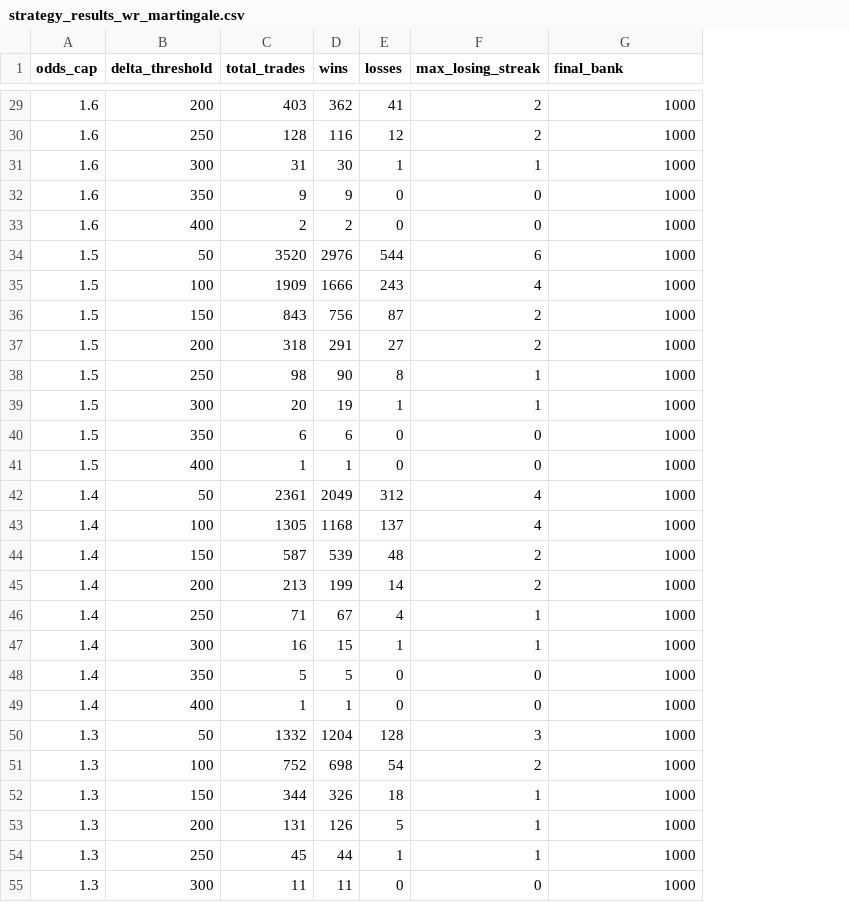
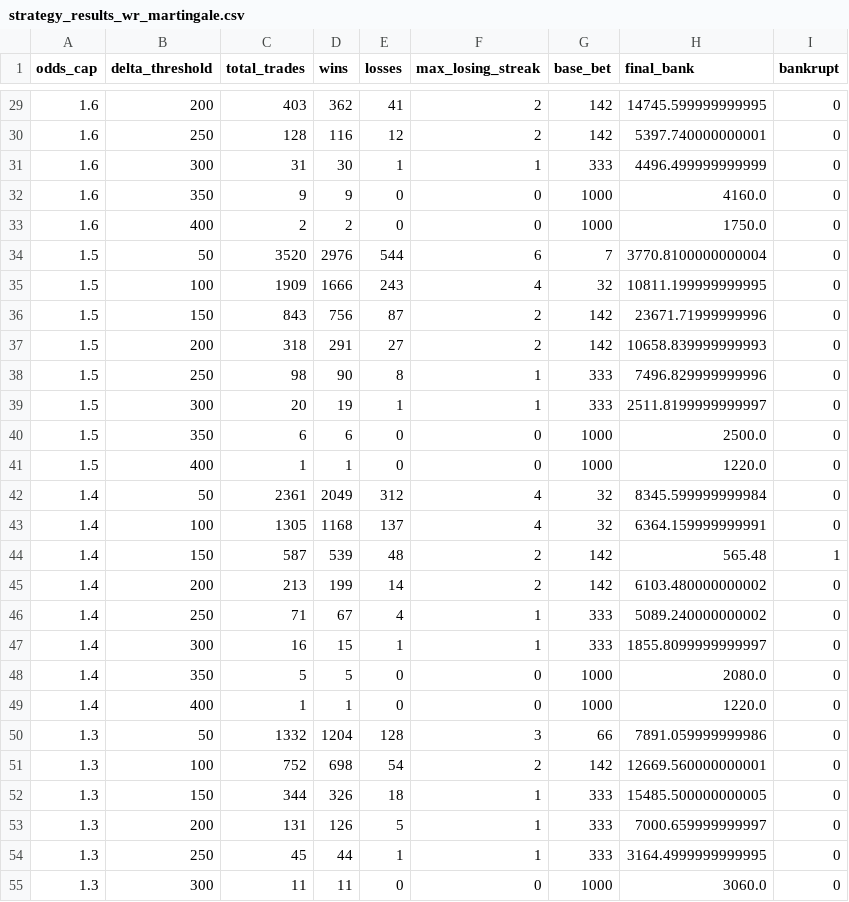
Before and after one commit to Prestoch/dftest2, a CSV file: strategy_results_wr_martingale.csv, drawn as a sheet; only a part is shown, gaps mark what is left out; addresses are those after the commit; the diff covers the shown part only; the diff names each change by its address in the sheet, - before the commit and + after, or states it on an @@ line.

```diff
--- a/strategy_results_wr_martingale.csv
+++ b/strategy_results_wr_martingale.csv
+column G (base_bet), rows 29-55: 142 | 142 | 333 | 1000 | 1000 | 7 | 32 | 142 | 142 | 333 | 333 | 1000 | 1000 | 32 | 32 | 142 | 142 | 333 | 333 | 1000 | 1000 | 66 | 142 | 333 | 333 | 333 | 1000
+column I (bankrupt), rows 29-55: 0 | 0 | 0 | 0 | 0 | 0 | 0 | 0 | 0 | 0 | 0 | 0 | 0 | 0 | 0 | 1 | 0 | 0 | 0 | 0 | 0 | 0 | 0 | 0 | 0 | 0 | 0
-H29 (final_bank): 1000
+H29 (final_bank): 14745.599999999995
-H30 (final_bank): 1000
+H30 (final_bank): 5397.740000000001
-H31 (final_bank): 1000
+H31 (final_bank): 4496.499999999999
-H32 (final_bank): 1000
+H32 (final_bank): 4160.0
-H33 (final_bank): 1000
+H33 (final_bank): 1750.0
-H34 (final_bank): 1000
+H34 (final_bank): 3770.8100000000004
-H35 (final_bank): 1000
+H35 (final_bank): 10811.199999999995
-H36 (final_bank): 1000
+H36 (final_bank): 23671.71999999996
-H37 (final_bank): 1000
+H37 (final_bank): 10658.839999999993
-H38 (final_bank): 1000
+H38 (final_bank): 7496.829999999996
-H39 (final_bank): 1000
+H39 (final_bank): 2511.8199999999997
-H40 (final_bank): 1000
+H40 (final_bank): 2500.0
-H41 (final_bank): 1000
+H41 (final_bank): 1220.0
-H42 (final_bank): 1000
+H42 (final_bank): 8345.599999999984
-H43 (final_bank): 1000
+H43 (final_bank): 6364.159999999991
-H44 (final_bank): 1000
+H44 (final_bank): 565.48
-H45 (final_bank): 1000
+H45 (final_bank): 6103.480000000002
-H46 (final_bank): 1000
+H46 (final_bank): 5089.240000000002
-H47 (final_bank): 1000
+H47 (final_bank): 1855.8099999999997
-H48 (final_bank): 1000
+H48 (final_bank): 2080.0
-H49 (final_bank): 1000
+H49 (final_bank): 1220.0
-H50 (final_bank): 1000
+H50 (final_bank): 7891.059999999986
-H51 (final_bank): 1000
+H51 (final_bank): 12669.560000000001
-H52 (final_bank): 1000
+H52 (final_bank): 15485.500000000005
-H53 (final_bank): 1000
+H53 (final_bank): 7000.659999999997
-H54 (final_bank): 1000
+H54 (final_bank): 3164.4999999999995
-H55 (final_bank): 1000
+H55 (final_bank): 3060.0
```
Also changed, not shown: 35 edited cells elsewhere in this file, 2 other files.
